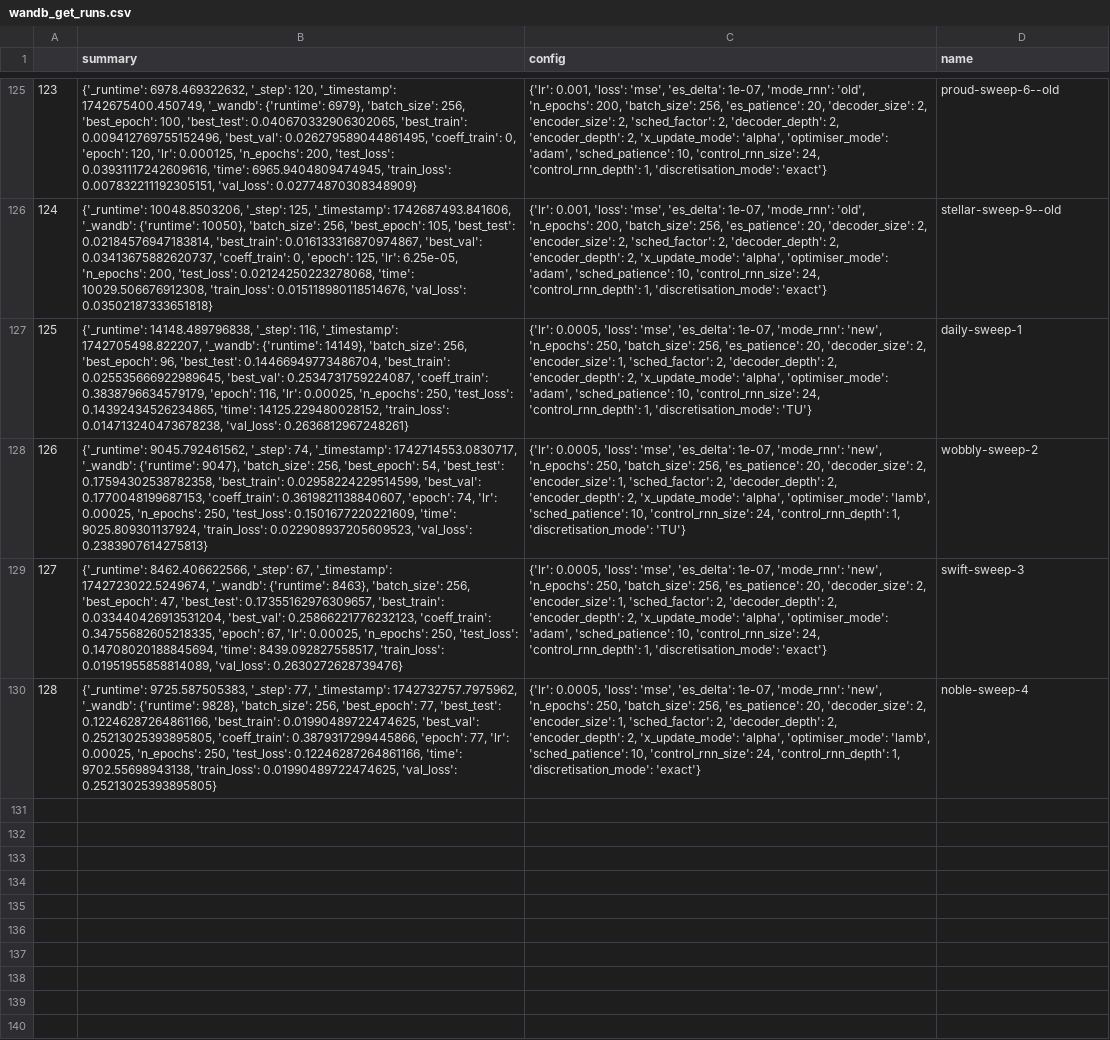
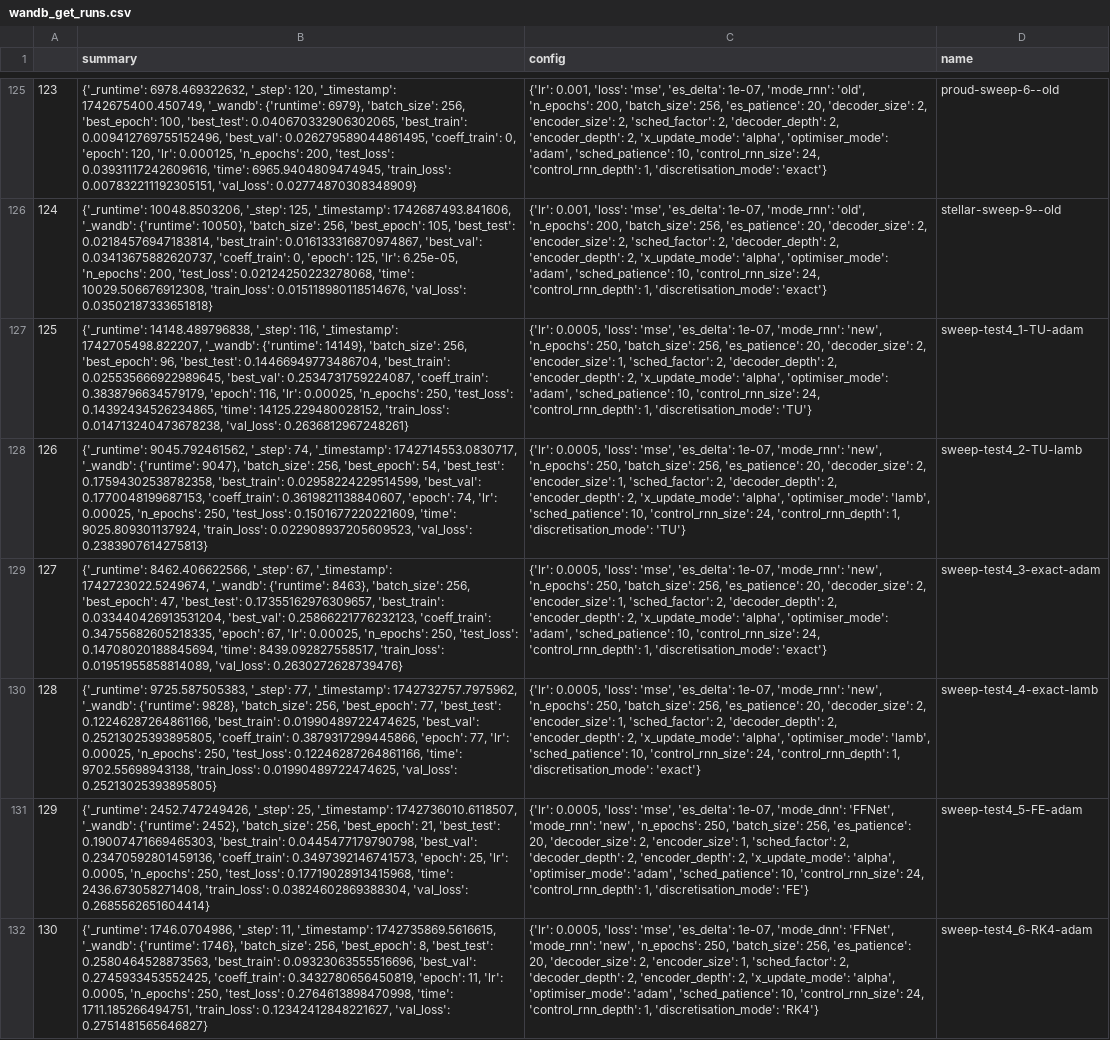
Before and after one commit to FiengoKineton/flumen-G, a CSV file: run_data/csv_files/wandb_get_runs.csv, drawn as a sheet; only a part is shown, gaps mark what is left out; the diff names each change by its address in the sheet, - before the commit and + after, or states it on an @@ line.

```diff
--- a/run_data/csv_files/wandb_get_runs.csv
+++ b/run_data/csv_files/wandb_get_runs.csv
-D127 (name): daily-sweep-1
+D127 (name): sweep-test4_1-TU-adam
-D128 (name): wobbly-sweep-2
+D128 (name): sweep-test4_2-TU-lamb
-D129 (name): swift-sweep-3
+D129 (name): sweep-test4_3-exact-adam
-D130 (name): noble-sweep-4
+D130 (name): sweep-test4_4-exact-lamb
+row 131: 129 | {'_runtime': 2452.747249426, '_step': 25, '_timestamp': 1742736010.6118507, '_wandb': {'runtime': 2452}, 'batch_size': 256, 'best_epoch': 21, 'best_test': 0.19007471669465303, 'best_train': 0.0445477179790798, 'best_val': 0.23470592801459136, 'coeff_train': 0.3497392146741573, 'epoch': 25, 'lr': 0.0005, 'n_epochs': 250, 'test_loss': 0.17719028913415968, 'time': 2436.673058271408, 'train_loss': 0.03824602869388304, 'val_loss': 0.2685562651604414} | {'lr': 0.0005, 'loss': 'mse', 'es_delta': 1e-07, 'mode_dnn': 'FFNet', 'mode_rnn': 'new', 'n_epochs': 250, 'batch_size': 256, 'es_patience': 20, 'decoder_size': 2, 'encoder_size': 1, 'sched_factor': 2, 'decoder_depth': 2, 'encoder_depth': 2, 'x_update_mode': 'alpha', 'optimiser_mode': 'adam', 'sched_patience': 10, 'control_rnn_size': 24, 'control_rnn_depth': 1, 'discretisation_mode': 'FE'} | sweep-test4_5-FE-adam
+row 132: 130 | {'_runtime': 1746.0704986, '_step': 11, '_timestamp': 1742735869.5616615, '_wandb': {'runtime': 1746}, 'batch_size': 256, 'best_epoch': 8, 'best_test': 0.2580464528873563, 'best_train': 0.09323063555516696, 'best_val': 0.2745933453552425, 'coeff_train': 0.3432780656450819, 'epoch': 11, 'lr': 0.0005, 'n_epochs': 250, 'test_loss': 0.2764613898470998, 'time': 1711.185266494751, 'train_loss': 0.12342412848221627, 'val_loss': 0.2751481565646827} | {'lr': 0.0005, 'loss': 'mse', 'es_delta': 1e-07, 'mode_dnn': 'FFNet', 'mode_rnn': 'new', 'n_epochs': 250, 'batch_size': 256, 'es_patience': 20, 'decoder_size': 2, 'encoder_size': 1, 'sched_factor': 2, 'decoder_depth': 2, 'encoder_depth': 2, 'x_update_mode': 'alpha', 'optimiser_mode': 'adam', 'sched_patience': 10, 'control_rnn_size': 24, 'control_rnn_depth': 1, 'discretisation_mode': 'RK4'} | sweep-test4_6-RK4-adam
```
Also changed, not shown: 7 other files.
